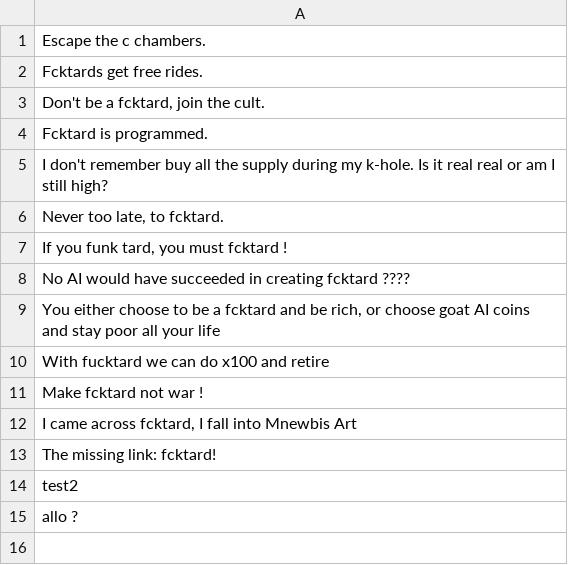
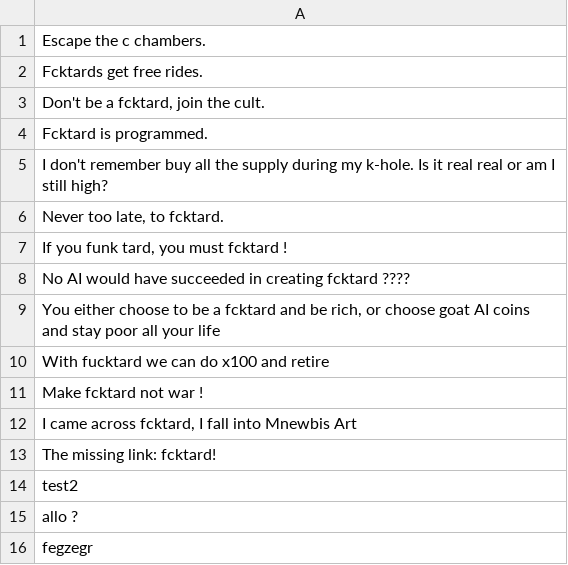
Before and after one commit to fucktardcto/punchlines, a CSV file: punchlines.csv, drawn as a sheet.

Commit message:
feat(punchline): add new punchline

```diff
--- a/punchlines.csv
+++ b/punchlines.csv
@@ -15 +15,2 @@
 "allo ?"
+"fegzegr"
```
